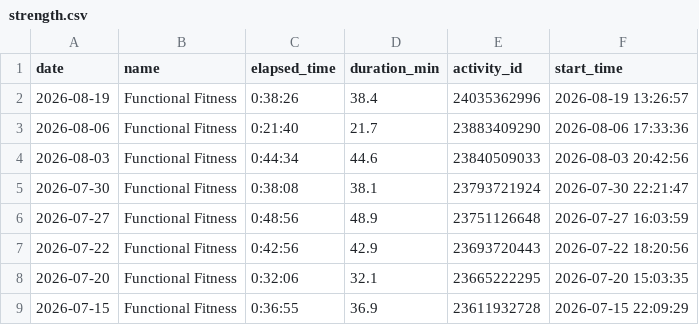
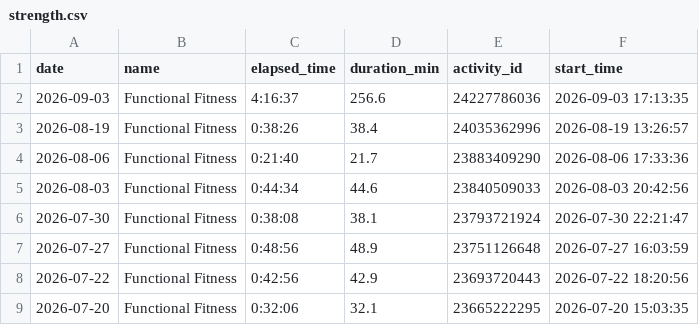
Before and after one commit to ricocousin/FF_Dashboard, a CSV file: strength.csv, drawn as a sheet; only a part is shown; the shorter side is filled out with more unchanged rows; the diff names each change by its address in the sheet, - before the commit and + after, or states it on an @@ line.

```diff
--- a/strength.csv
+++ b/strength.csv
+row 2: 2026-09-03 | Functional Fitness | 4:16:37 | 256.6 | 24227786036 | 2026-09-03 17:13:35
```
Also changed, not shown: polar_cardio_load.csv, 7 other files.
